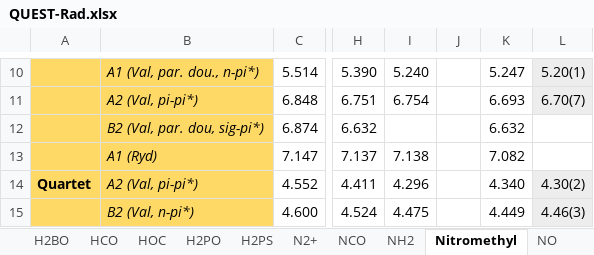
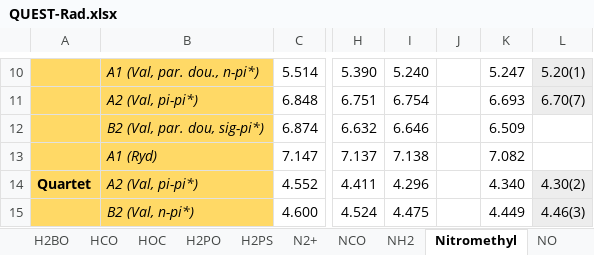
Before and after one commit to pfloos/QUESTDB, an Excel workbook: data/xlsx/QUEST-Rad.xlsx, sheet Nitromethyl, drawn as a sheet; only a part is shown, gaps mark what is left out; values as stored, in another font and other column widths than the file's, no borders; the diff names each change by its address in the sheet, - before the commit and + after, or states it on an @@ line.

```diff
--- a/data/xlsx/QUEST-Rad.xlsx (sheet Nitromethyl)
+++ b/data/xlsx/QUEST-Rad.xlsx (sheet Nitromethyl)
-I12: (empty)
+I12: 6.646
-K12: 6.632
+K12: 6.509
```
Also changed, not shown: sheet HCO.
